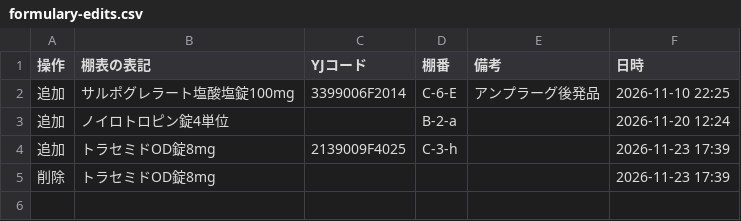
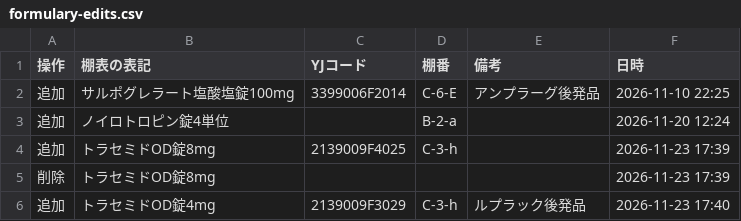
Before and after one commit to code89314-bit/jishiyaku, a CSV file: formulary-edits.csv, drawn as a sheet.

Commit message:
採用薬を追加：トラセミドOD錠4mg

```diff
--- a/formulary-edits.csv
+++ b/formulary-edits.csv
@@ -5 +5,2 @@
 削除,トラセミドOD錠8mg,,,,2026-11-23 17:39
+追加,トラセミドOD錠4mg,2139009F3029,C-3-h,ルプラック後発品,2026-11-23 17:40
```
